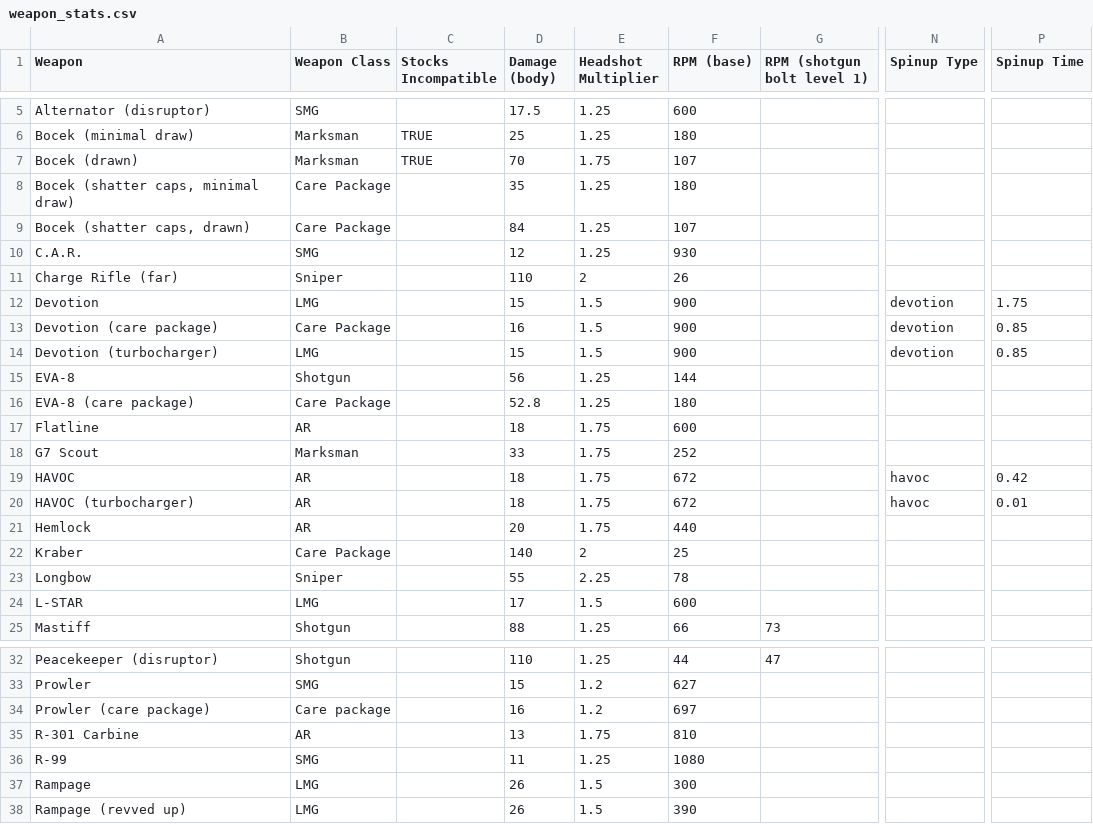
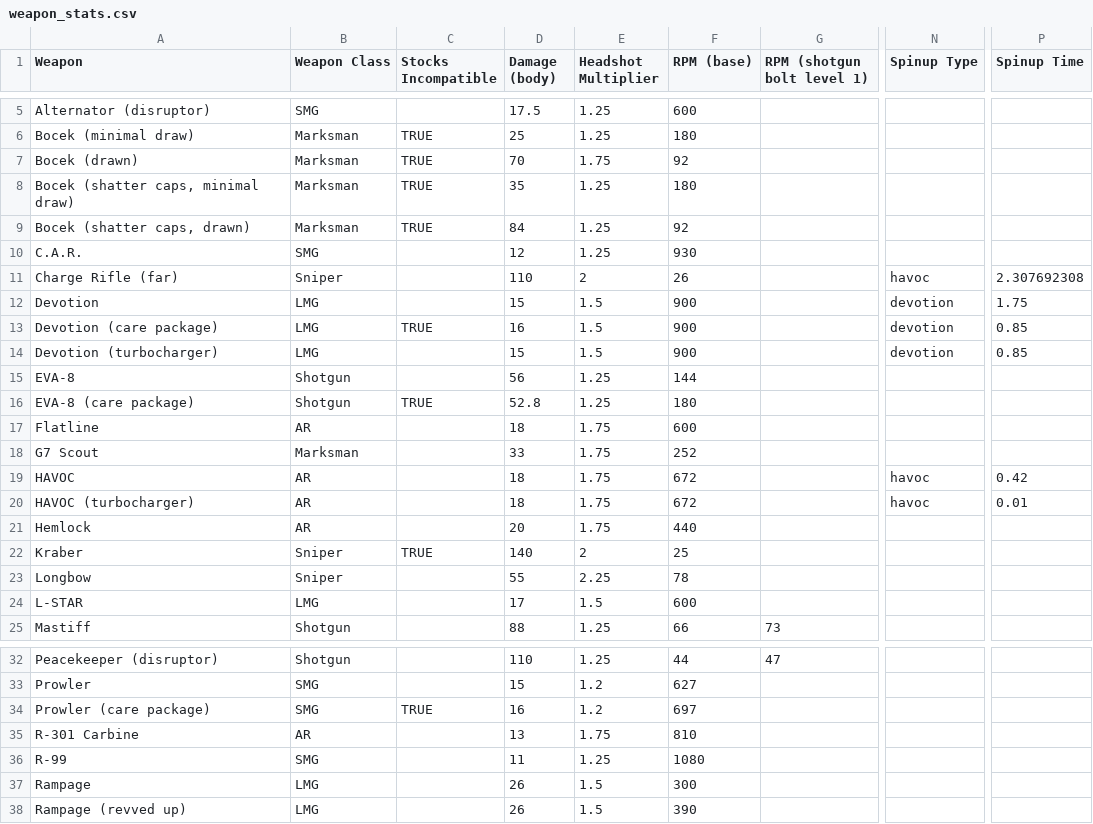
Before and after one commit to HappyMan113/apex-legends-weapon-stat-analysis, a CSV file: apex_assistant/weapon_stats.csv, drawn as a sheet; only a part is shown, gaps mark what is left out; the diff names each change by its address in the sheet, - before the commit and + after, or states it on an @@ line.

Commit message:
Calculate number of individual rounds shot at the given time, and multiply by damage per round to get cumulative damage

```diff
--- a/apex_assistant/weapon_stats.csv
+++ b/apex_assistant/weapon_stats.csv
-F7 (RPM (base)): 107
+F7 (RPM (base)): 92
-B8:B9 (Weapon Class): Care Package
+B8:B9 (Weapon Class): Marksman
-C8:C9 (Stocks Incompatible): (empty)
+C8:C9 (Stocks Incompatible): TRUE
-F9 (RPM (base)): 107
+F9 (RPM (base)): 92
-N11 (Spinup Type): (empty)
+N11 (Spinup Type): havoc
-P11 (Spinup Time): (empty)
+P11 (Spinup Time): 2.307692308
-B13 (Weapon Class): Care Package
+B13 (Weapon Class): LMG
-C13 (Stocks Incompatible): (empty)
+C13 (Stocks Incompatible): TRUE
-B16 (Weapon Class): Care Package
+B16 (Weapon Class): Shotgun
-C16 (Stocks Incompatible): (empty)
+C16 (Stocks Incompatible): TRUE
-B22 (Weapon Class): Care Package
+B22 (Weapon Class): Sniper
-C22 (Stocks Incompatible): (empty)
+C22 (Stocks Incompatible): TRUE
-B34 (Weapon Class): Care package
+B34 (Weapon Class): SMG
-C34 (Stocks Incompatible): (empty)
+C34 (Stocks Incompatible): TRUE
```
Also changed, not shown: 6 other files.
